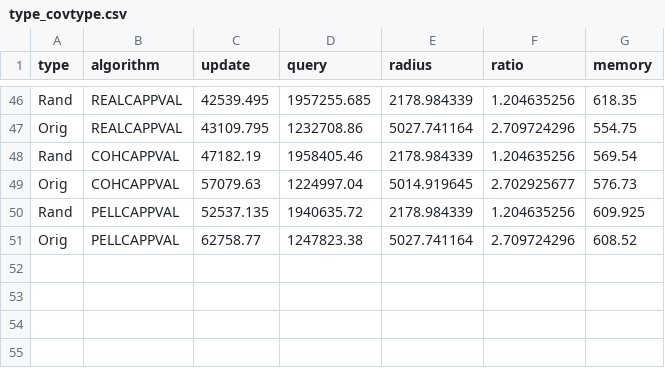
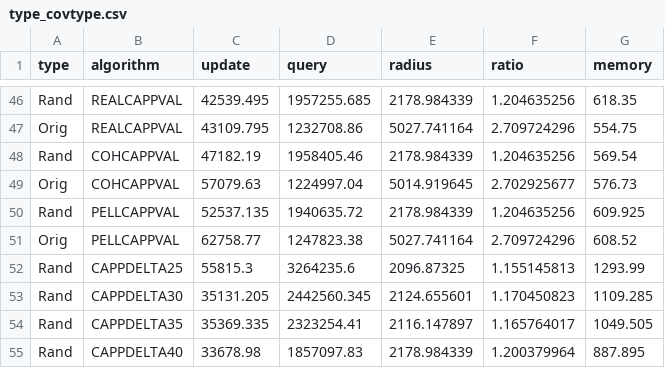
Before and after one commit to FraVisox/k_center_with_matroid, a CSV file: results/experiments_results/type_covtype.csv, drawn as a sheet; only a part is shown, gaps mark what is left out; the diff names each change by its address in the sheet, - before the commit and + after, or states it on an @@ line.

```diff
--- a/results/experiments_results/type_covtype.csv
+++ b/results/experiments_results/type_covtype.csv
+row 52: Rand | CAPPDELTA25 | 55815.3 | 3264235.6 | 2096.87325 | 1.155145813 | 1293.99
+row 53: Rand | CAPPDELTA30 | 35131.205 | 2442560.345 | 2124.655601 | 1.170450823 | 1109.285
+row 54: Rand | CAPPDELTA35 | 35369.335 | 2323254.41 | 2116.147897 | 1.165764017 | 1049.505
+row 55: Rand | CAPPDELTA40 | 33678.98 | 1857097.83 | 2178.984339 | 1.200379964 | 887.895
```
Also changed, not shown: results/experiments_results/type_higgs.csv, results/experiments_results/type_normalized.csv, 1 other file.
